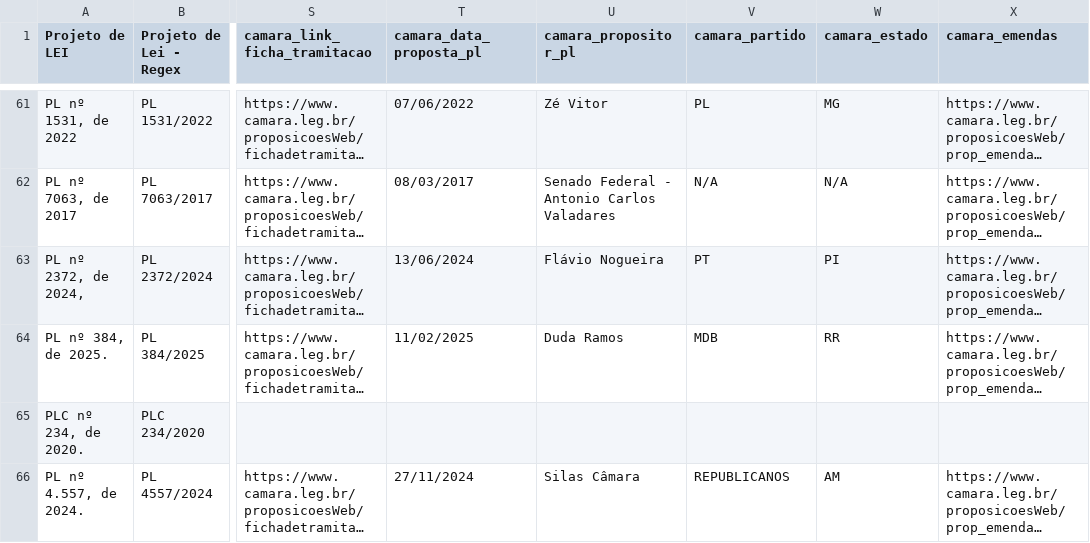
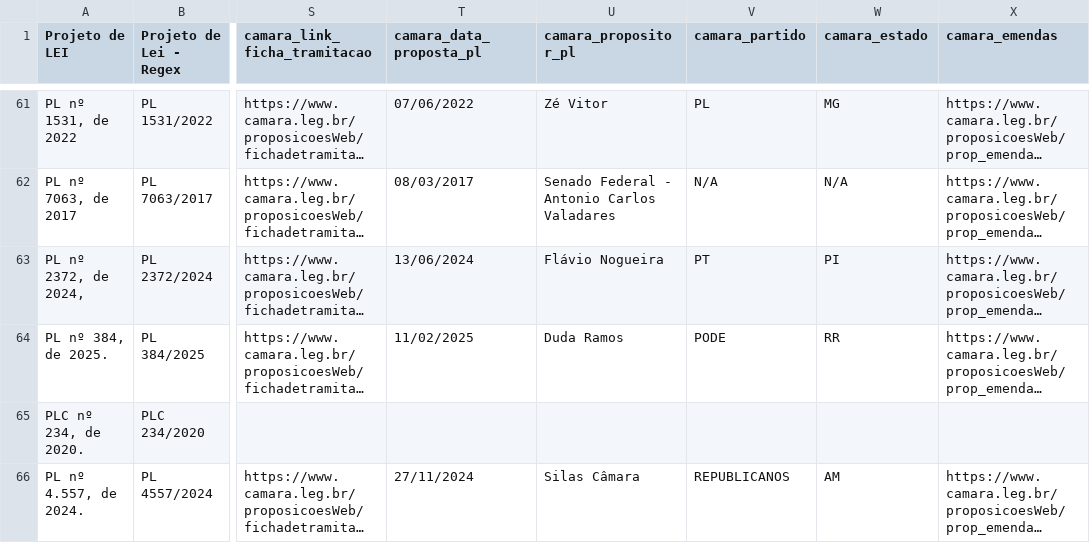
Before and after one commit to lab-dados-seges/monitoramento-parlamentar-delog-v2, a CSV file: data/df_final_bicameral.csv, drawn as a sheet; only a part is shown, gaps mark what is left out; long unchanged cells end in …; the diff names each change by its address in the sheet, - before the commit and + after, or states it on an @@ line.

```diff
--- a/data/df_final_bicameral.csv
+++ b/data/df_final_bicameral.csv
-V64 (camara_partido): MDB
+V64 (camara_partido): PODE
```
